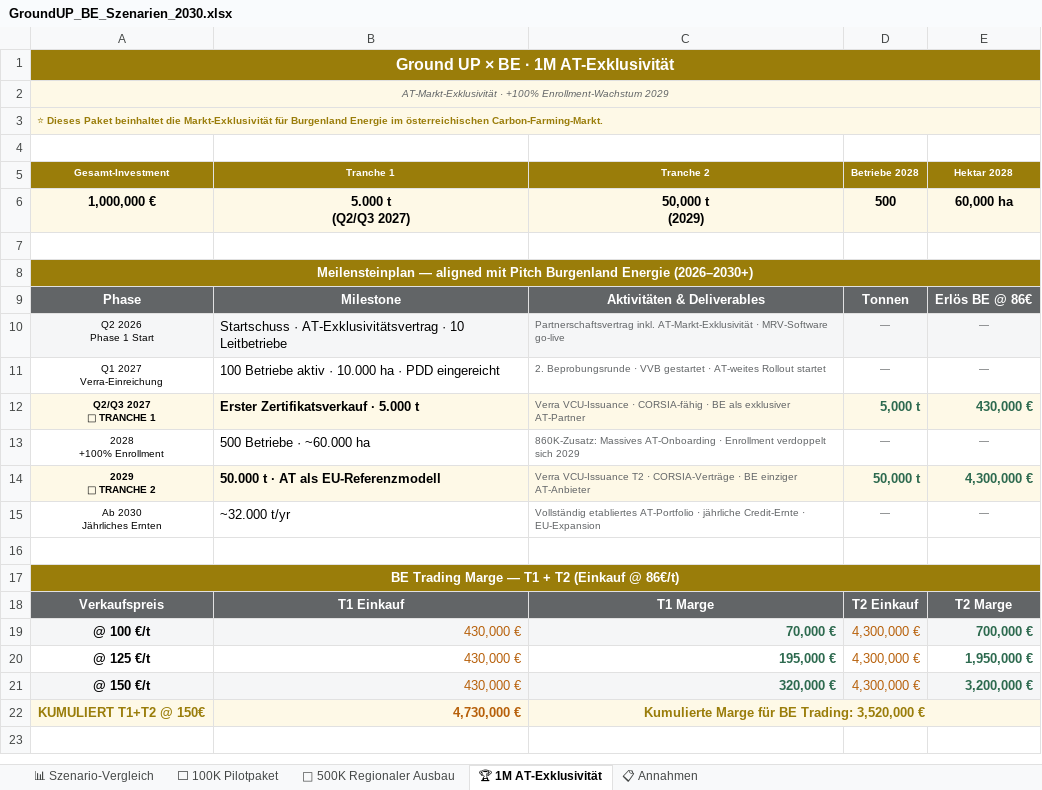
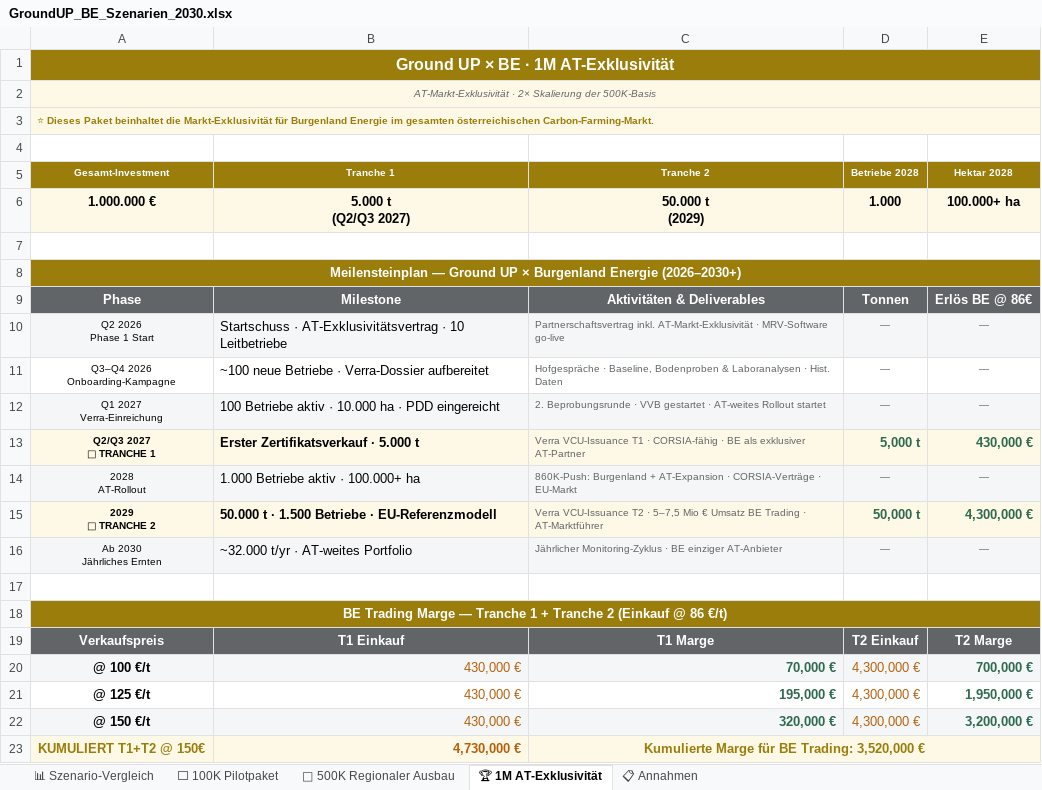
Before and after one commit to GROUNDUP-GmbH/groundup-be-pitch, an Excel workbook: GroundUP_BE_Szenarien_2030.xlsx, sheet 🏆 1M AT-Exklusivität, drawn as a sheet; values as stored, in another font and other column widths than the file's, no borders; removed rows and columns are numbered as before the commit, all else as after; ↵ is a line break in a cell; the diff names each change by its address in the sheet, - before the commit and + after, or states it on an @@ line.

Commit message:
update: v5 — 500K=pitch-baseline, 1M=2x scale, AT exclusivity

```diff
--- a/GroundUP_BE_Szenarien_2030.xlsx (sheet 🏆 1M AT-Exklusivität)
+++ b/GroundUP_BE_Szenarien_2030.xlsx (sheet 🏆 1M AT-Exklusivität)
-A2 (Gesamt-Investment): AT-Markt-Exklusivität · +100% Enrollment-Wachstum 2029
+A2 (Gesamt-Investment): AT-Markt-Exklusivität · 2× Skalierung der 500K-Basis
-A3 (Gesamt-Investment): …Energie im österreichischen Carbon-Farming-Markt.
+A3 (Gesamt-Investment): …Energie im gesamten österreichischen Carbon-Farming-Markt.
-row 6: 1,000,000 € | 5.000 t ↵ (Q2/Q3 2027) | 50,000 t ↵ (2029) | 500 | 60,000 ha
+row 6: 1.000.000 € | 5.000 t ↵ (Q2/Q3 2027) | 50.000 t ↵ (2029) | 1.000 | 100.000+ ha
-A8 (Gesamt-Investment): Meilensteinplan — aligned mit Pitch Burgenland Energie…
+A8 (Gesamt-Investment): Meilensteinplan — Ground UP × Burgenland Energie…
+row 11: Q3–Q4 2026 ↵ Onboarding-Kampagne | ~100 neue Betriebe · Verra-Dossier aufbereitet | Hofgespräche · Baseline, Bodenproben & Laboranalysen · Hist. Daten | — | —
-A12:E12 fill: none
+A12:E12 fill: #F5F6F7
-C13 (Tranche 2): Verra VCU-Issuance · CORSIA-fähig…
+C13 (Tranche 2): Verra VCU-Issuance T1 · CORSIA-fähig…
-A14 (Gesamt-Investment): 2028 ↵ +100% Enrollment
+A14 (Gesamt-Investment): 2028 ↵ AT-Rollout
-A14:E14 fill: none
+A14:E14 fill: #F5F6F7
-B14 (Tranche 1): 500 Betriebe · ~60.000 ha
+B14 (Tranche 1): 1.000 Betriebe aktiv · 100.000+ ha
-C14 (Tranche 2): 860K-Zusatz: Massives AT-Onboarding · Enrollment verdoppelt sich 2029
+C14 (Tranche 2): 860K-Push: Burgenland + AT-Expansion · CORSIA-Verträge · EU-Markt
-B15 (Tranche 1): 50.000 t · AT als EU-Referenzmodell
+B15 (Tranche 1): 50.000 t · 1.500 Betriebe · EU-Referenzmodell
-C15 (Tranche 2): …T2 · CORSIA-Verträge · BE einziger AT-Anbieter
+C15 (Tranche 2): …T2 · 5–7,5 Mio € Umsatz BE Trading · AT-Marktführer
-A16:E16 fill: none
+A16:E16 fill: #F5F6F7
-B16 (Tranche 1): ~32.000 t/yr
+B16 (Tranche 1): ~32.000 t/yr · AT-weites Portfolio
-C16 (Tranche 2): Vollständig etabliertes AT-Portfolio · jährliche Credit-Ernte · EU-Expansion
+C16 (Tranche 2): Jährlicher Monitoring-Zyklus · BE einziger AT-Anbieter
-A18 (Gesamt-Investment): …Marge — T1 + T2 (Einkauf @ 86€/t)
+A18 (Gesamt-Investment): …Marge — Tranche 1 + Tranche 2 (Einkauf @ 86 €/t)
```
Also changed, not shown: sheet 📊 Szenario-Vergleich, sheet 🚀 500K Regionaler Ausbau, sheet 📋 Annahmen, sheet ⬜ 100K Pilotpaket.
